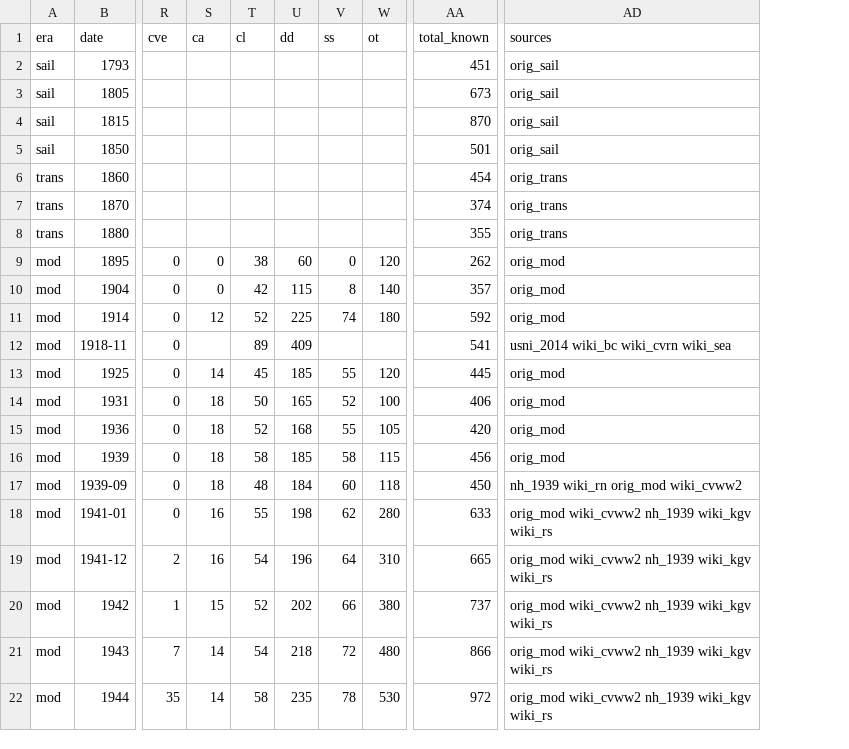
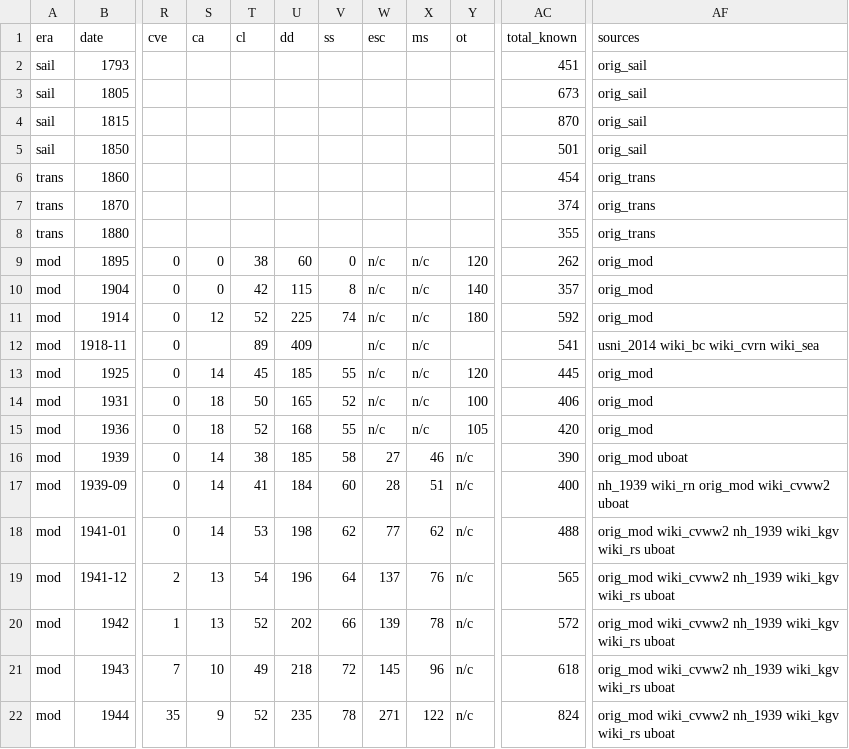
Before and after one commit to s2202-3099/royal-navy-fleet-history, a CSV file: data.csv, drawn as a sheet; only a part is shown, gaps mark what is left out; addresses are those after the commit; the diff covers the shown part only; the diff names each change by its address in the sheet, - before the commit and + after, or states it on an @@ line.

```diff
--- a/data.csv
+++ b/data.csv
+column W (esc), rows 9-22: n/c | n/c | n/c | n/c | n/c | n/c | n/c | 27 | 28 | 77 | 137 | 139 | 145 | 271
+column X (ms), rows 9-22: n/c | n/c | n/c | n/c | n/c | n/c | n/c | 46 | 51 | 62 | 76 | 78 | 96 | 122
-S16:S17 (ca): 18
+S16:S17 (ca): 14
-T16 (cl): 58
+T16 (cl): 38
-Y16 (ot): 115
+Y16 (ot): n/c
-AC16 (total_known): 456
+AC16 (total_known): 390
-AF16 (sources): orig_mod
+AF16 (sources): orig_mod uboat
-T17 (cl): 48
+T17 (cl): 41
-Y17 (ot): 118
+Y17 (ot): n/c
-AC17 (total_known): 450
+AC17 (total_known): 400
-AF17 (sources): nh_1939 wiki_rn orig_mod wiki_cvww2
+AF17 (sources): nh_1939 wiki_rn orig_mod wiki_cvww2 uboat
-S18 (ca): 16
+S18 (ca): 14
-T18 (cl): 55
+T18 (cl): 53
-Y18 (ot): 280
+Y18 (ot): n/c
-AC18 (total_known): 633
+AC18 (total_known): 488
-AF18:AF22 (sources): …wiki_kgv wiki_rs
+AF18:AF22 (sources): …wiki_kgv wiki_rs uboat
-S19 (ca): 16
+S19 (ca): 13
-Y19 (ot): 310
+Y19 (ot): n/c
-AC19 (total_known): 665
+AC19 (total_known): 565
-S20 (ca): 15
+S20 (ca): 13
-Y20 (ot): 380
+Y20 (ot): n/c
-AC20 (total_known): 737
+AC20 (total_known): 572
-S21 (ca): 14
+S21 (ca): 10
-T21 (cl): 54
+T21 (cl): 49
-Y21 (ot): 480
+Y21 (ot): n/c
-AC21 (total_known): 866
+AC21 (total_known): 618
-S22 (ca): 14
+S22 (ca): 9
-T22 (cl): 58
+T22 (cl): 52
-Y22 (ot): 530
+Y22 (ot): n/c
-AC22 (total_known): 972
+AC22 (total_known): 824
```
Also changed, not shown: 10 edited cells elsewhere in this file, 1 other file.
